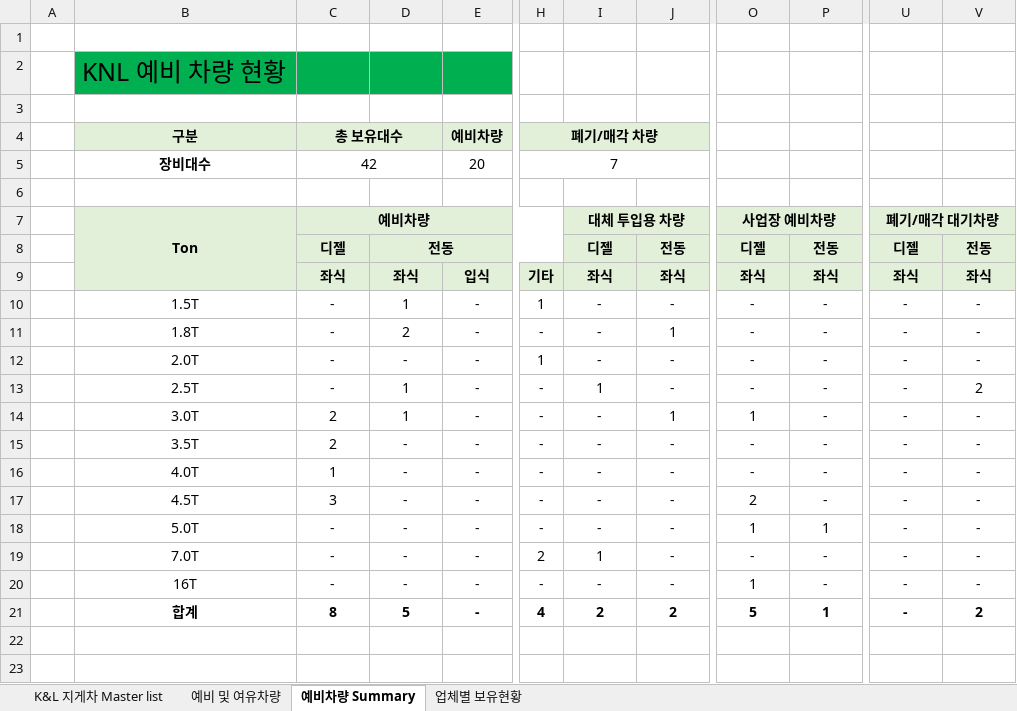
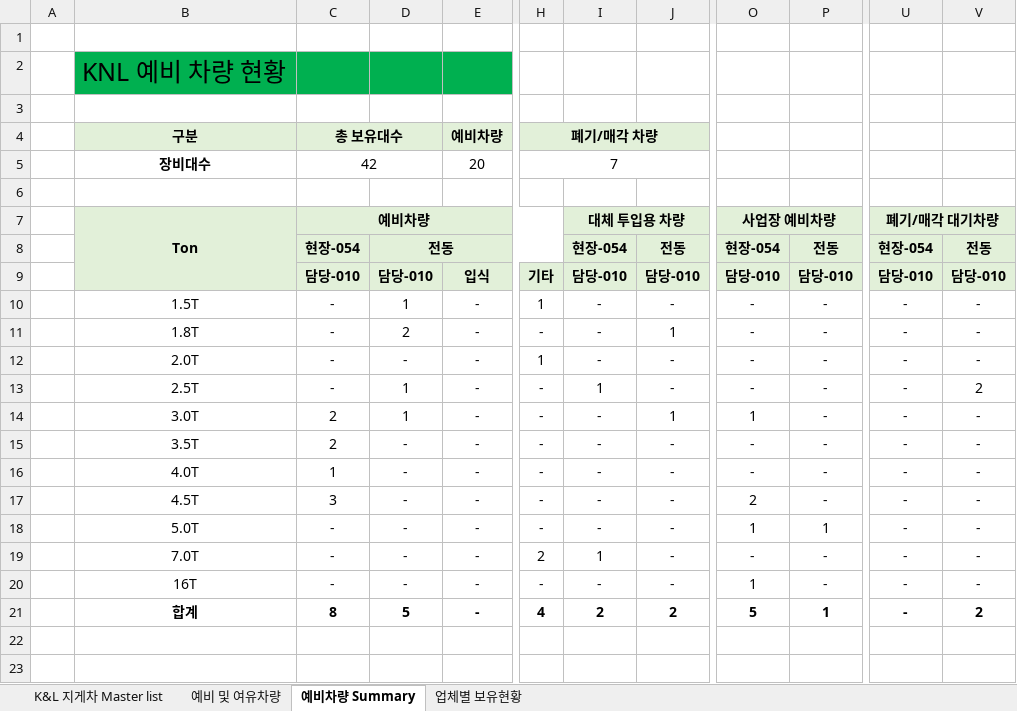
Before and after one commit to oyatie/console, an Excel workbook: docs/reference/master-list_251120.xlsx, sheet 예비차량 Summary, drawn as a sheet; only a part is shown, gaps mark what is left out; values as stored, in another font and other column widths than the file's, no borders; conditional formats not drawn; the diff names each change by its address in the sheet, - before the commit and + after, or states it on an @@ line.

```diff
--- a/docs/reference/master-list_251120.xlsx (sheet 예비차량 Summary)
+++ b/docs/reference/master-list_251120.xlsx (sheet 예비차량 Summary)
-C8: 디젤
+C8: 현장-054
-I8: 디젤
+I8: 현장-054
-O8: 디젤
+O8: 현장-054
-U8: 디젤
+U8: 현장-054
-C9: 좌식
+C9: 담당-010
-D9: 좌식
+D9: 담당-010
-I9: 좌식
+I9: 담당-010
-J9: 좌식
+J9: 담당-010
-O9: 좌식
+O9: 담당-010
-P9: 좌식
+P9: 담당-010
-U9: 좌식
+U9: 담당-010
-V9: 좌식
+V9: 담당-010
```
Also changed, not shown: sheet K&L 지게차 Master list, sheet 예비 및 여유차량, sheet 업체별 보유현황, 36 other files.
